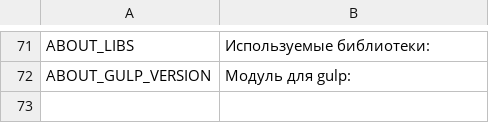
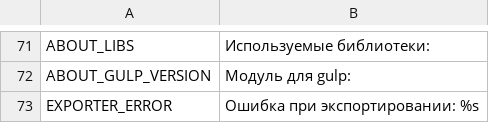
Before and after one commit to unknownprojectx-360/free-tex-packer, a CSV file: dist/static/localization/ru.csv, drawn as a sheet; only a part is shown, gaps mark what is left out; the diff names each change by its address in the sheet, - before the commit and + after, or states it on an @@ line.

```diff
--- a/dist/static/localization/ru.csv
+++ b/dist/static/localization/ru.csv
+row 73: EXPORTER_ERROR | Ошибка при экспортировании: %s
```
Also changed, not shown: dist/static/localization/en.csv, 24 other files.
